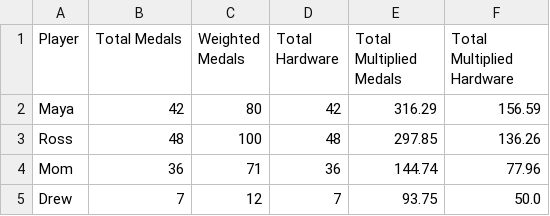
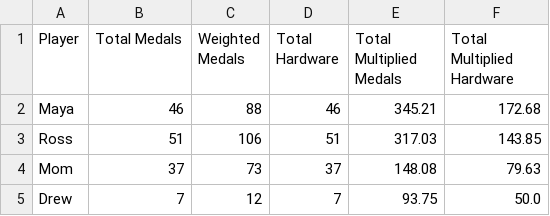
Before and after one commit to zo0o0ot/2026-olympics-weighted-medal-tracker, a CSV file: paralympics/output/paralympic_player_scores.csv, drawn as a sheet.

```diff
--- a/paralympics/output/paralympic_player_scores.csv
+++ b/paralympics/output/paralympic_player_scores.csv
@@ -1,5 +1,5 @@
 Player,Total Medals,Weighted Medals,Total Hardware,Total Multiplied Medals,Total Multiplied Hardware
-Maya,42,80,42,316.29,156.59
-Ross,48,100,48,297.85,136.26
-Mom,36,71,36,144.74,77.96
+Maya,46,88,46,345.21,172.68
+Ross,51,106,51,317.03,143.85
+Mom,37,73,37,148.08,79.63
 Drew,7,12,7,93.75,50.0
```
Also changed, not shown: paralympics/output/paralympic_country_scores.csv.
